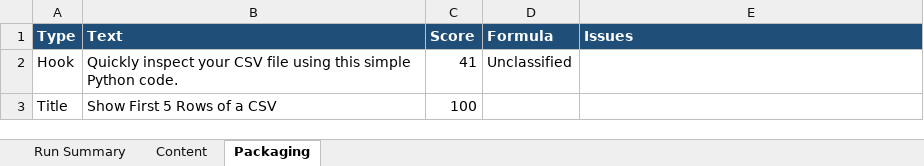
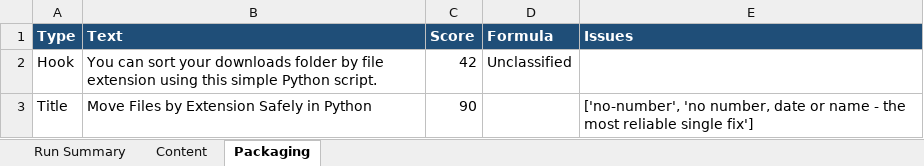
Before and after one commit to amalraj020-a11y/automated-YT-operations, an Excel workbook: reports/latest/amala-operations.xlsx, sheet Packaging, drawn as a sheet; values as stored, in another font and other column widths than the file's, no borders; the diff names each change by its address in the sheet, - before the commit and + after, or states it on an @@ line.

```diff
--- a/reports/latest/amala-operations.xlsx (sheet Packaging)
+++ b/reports/latest/amala-operations.xlsx (sheet Packaging)
-B2 (Text): Quickly inspect your CSV file using this simple Python code.
+B2 (Text): You can sort your downloads folder by file extension using this simple Python script.
-C2 (Score): 41
+C2 (Score): 42
-B3 (Text): Show First 5 Rows of a CSV
+B3 (Text): Move Files by Extension Safely in Python
-C3 (Score): 100
+C3 (Score): 90
-E3 (Issues): (empty)
+E3 (Issues): ['no-number', 'no number, date or name - the most reliable single fix']
```
Also changed, not shown: sheet Run Summary, sheet Content.
